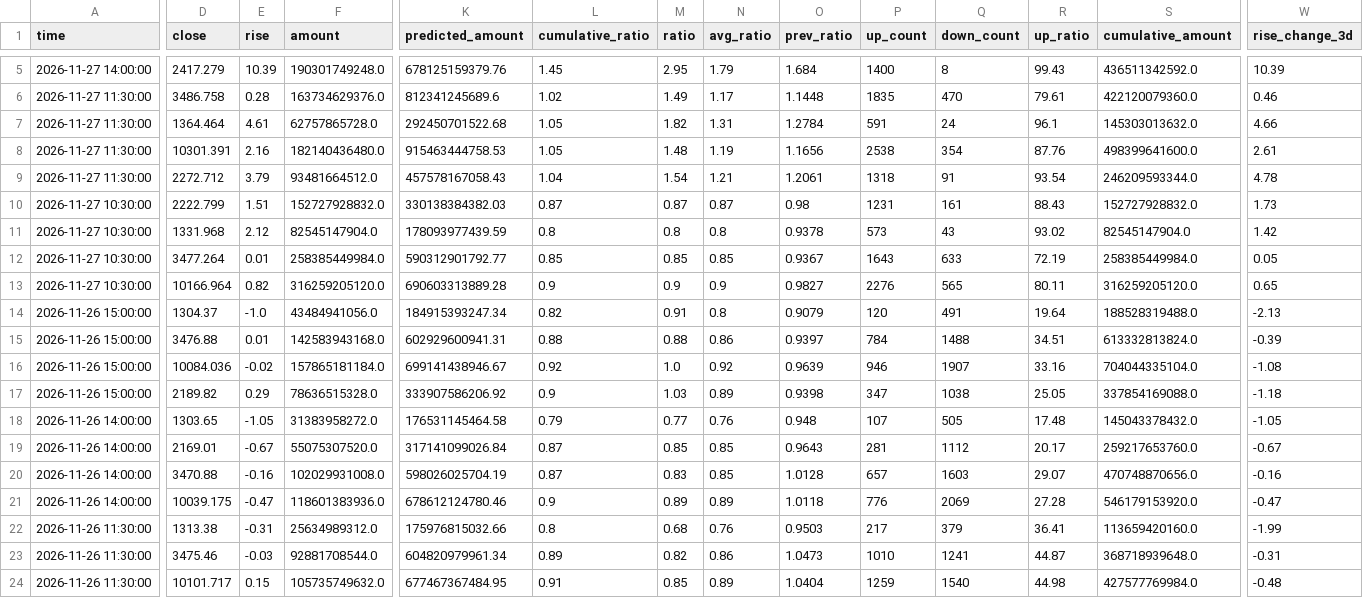
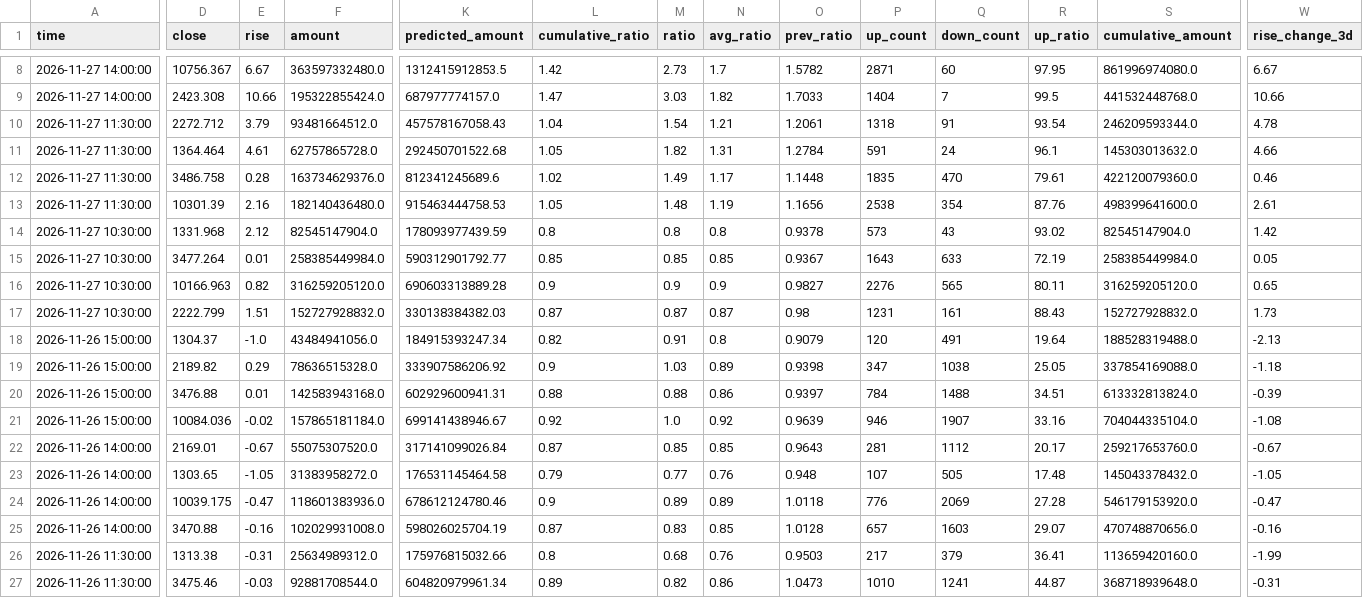
Before and after one commit to siderdata/tss_ai_stock, a CSV file: data/CORE_INDICES_ta_signals_60min_ta_signals_60min_2days_data.csv, drawn as a sheet; only a part is shown, gaps mark what is left out; the shorter side is filled out with more unchanged rows; addresses are those after the commit; rows hold the shown columns only; the diff covers the shown part only; the diff names each change by its address in the sheet, - before the commit and + after, or states it on an @@ line.

```diff
--- a/data/CORE_INDICES_ta_signals_60min_ta_signals_60min_2days_data.csv
+++ b/data/CORE_INDICES_ta_signals_60min_ta_signals_60min_2days_data.csv
+row 8: 2026-11-27 14:00:00 | 10756.367 | 6.67 | 363597332480.0 | 1312415912853.5 | 1.42 | 2.73 | 1.7 | 1.5782 | 2871 | 60 | 97.95 | 861996974080.0 | 6.67
-D9 (close): 2417.279
+D9 (close): 2423.308
-E9 (rise): 10.39
+E9 (rise): 10.66
-F9 (amount): 190301749248.0
+F9 (amount): 195322855424.0
-K9 (predicted_amount): 678125159379.76
+K9 (predicted_amount): 687977774157.0
-L9 (cumulative_ratio): 1.45
+L9 (cumulative_ratio): 1.47
-M9 (ratio): 2.95
+M9 (ratio): 3.03
-N9 (avg_ratio): 1.79
+N9 (avg_ratio): 1.82
-O9 (prev_ratio): 1.684
+O9 (prev_ratio): 1.7033
-P9 (up_count): 1400
+P9 (up_count): 1404
-Q9 (down_count): 8
+Q9 (down_count): 7
-R9 (up_ratio): 99.43
+R9 (up_ratio): 99.5
-S9 (cumulative_amount): 436511342592.0
+S9 (cumulative_amount): 441532448768.0
-W9 (rise_change_3d): 10.39
+W9 (rise_change_3d): 10.66
@@ row 9 moved to row 10: 2026-11-27 11:30:00 @@
@@ row 7 moved to row 11: 2026-11-27 11:30:00 @@
-D13 (close): 10301.391
+D13 (close): 10301.39
-D16 (close): 10166.964
+D16 (close): 10166.963
@@ row 10 moved to row 17: 2026-11-27 10:30:00 @@
@@ row 17 moved to row 19: 2026-11-26 15:00:00 @@
@@ row 19 moved to row 22: 2026-11-26 14:00:00 @@
@@ row 21 moved to row 24: 2026-11-26 14:00:00 @@
```
Also changed, not shown: 4 added rows, 1 removed row, 7 moved rows and 28 edited cells elsewhere in this file, data/CORE_INDICES_ta_signals_30min_ta_signals_30min_2days_data.csv, data/LARGE_CAP_INDICES_ta_signals_30min_ta_signals_30min_2days_data.csv, 57 other files.
